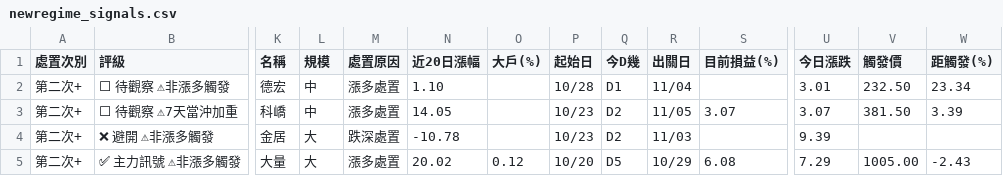
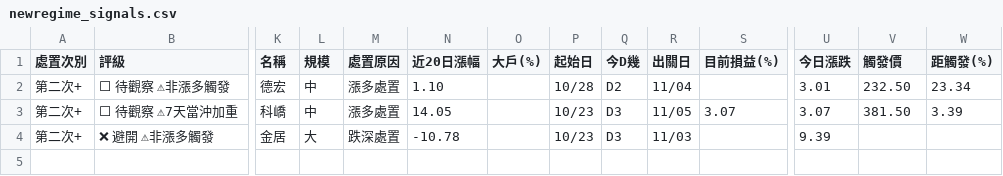
Before and after one commit to KevinYang515/disposal-signals, a CSV file: data/newregime_signals.csv, drawn as a sheet; only a part is shown, gaps mark what is left out; rows hold the shown columns only; the diff names each change by its address in the sheet, - before the commit and + after, or states it on an @@ line.

```diff
--- a/data/newregime_signals.csv
+++ b/data/newregime_signals.csv
-Q2 (今D幾): D1
+Q2 (今D幾): D2
-Q3:Q4 (今D幾): D2
+Q3:Q4 (今D幾): D3
-row 5: 第二次+ | ✅ 主力訊號 ⚠非漲多觸發 | 大量 | 大 | 漲多處置 | 20.02 | 0.12 | 10/20 | D5 | 10/29 | 6.08 | 7.29 | 1005.00 | -2.43
```
Also changed, not shown: 1 other file.
